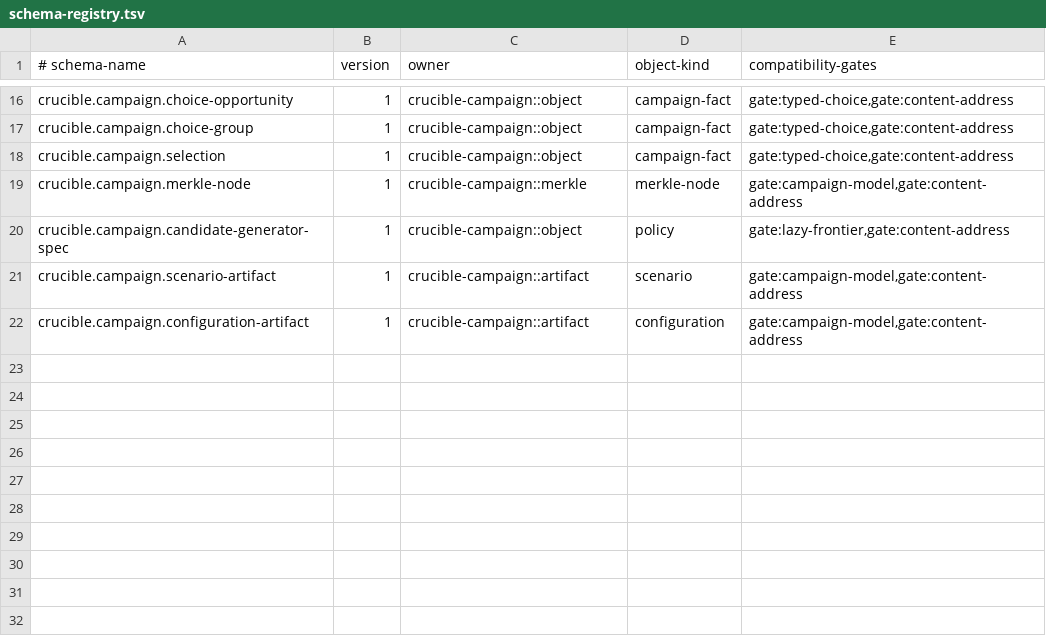
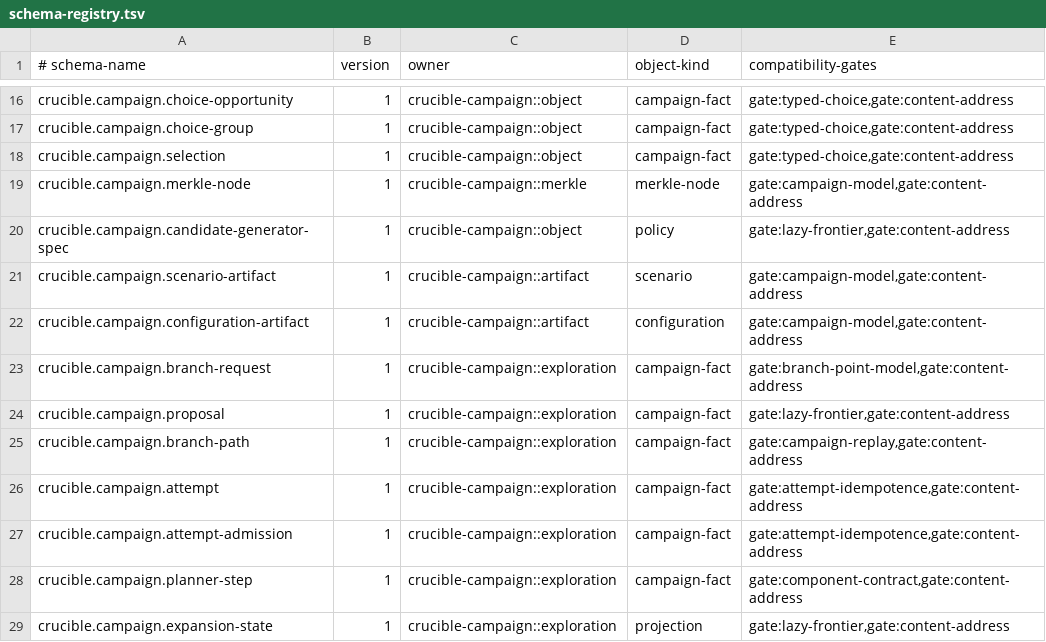
Before and after one commit to andyl-technologies/aos, a TSV file: docs/rfcs/0015-crucible-campaigns/schema-registry.tsv, drawn as a sheet; only a part is shown, gaps mark what is left out.

Commit message:
feat(crucible): add lazy branch request model

```diff
--- a/docs/rfcs/0015-crucible-campaigns/schema-registry.tsv
+++ b/docs/rfcs/0015-crucible-campaigns/schema-registry.tsv
@@ -22 +22,8 @@ crucible.campaign.scenario-artifact	1	crucible-campaign::artifact	scenario	gate:
 crucible.campaign.configuration-artifact	1	crucible-campaign::artifact	configuration	gate:campaign-model,gate:content-address
+crucible.campaign.branch-request	1	crucible-campaign::exploration	campaign-fact	gate:branch-point-model,gate:content-address
+crucible.campaign.proposal	1	crucible-campaign::exploration	campaign-fact	gate:lazy-frontier,gate:content-address
+crucible.campaign.branch-path	1	crucible-campaign::exploration	campaign-fact	gate:campaign-replay,gate:content-address
+crucible.campaign.attempt	1	crucible-campaign::exploration	campaign-fact	gate:attempt-idempotence,gate:content-address
+crucible.campaign.attempt-admission	1	crucible-campaign::exploration	campaign-fact	gate:attempt-idempotence,gate:content-address
+crucible.campaign.planner-step	1	crucible-campaign::exploration	campaign-fact	gate:component-contract,gate:content-address
+crucible.campaign.expansion-state	1	crucible-campaign::exploration	projection	gate:lazy-frontier,gate:content-address
```
Also changed, not shown: docs/rfcs/0015-crucible-campaigns/requirement-traceability.tsv, 9 other files.
